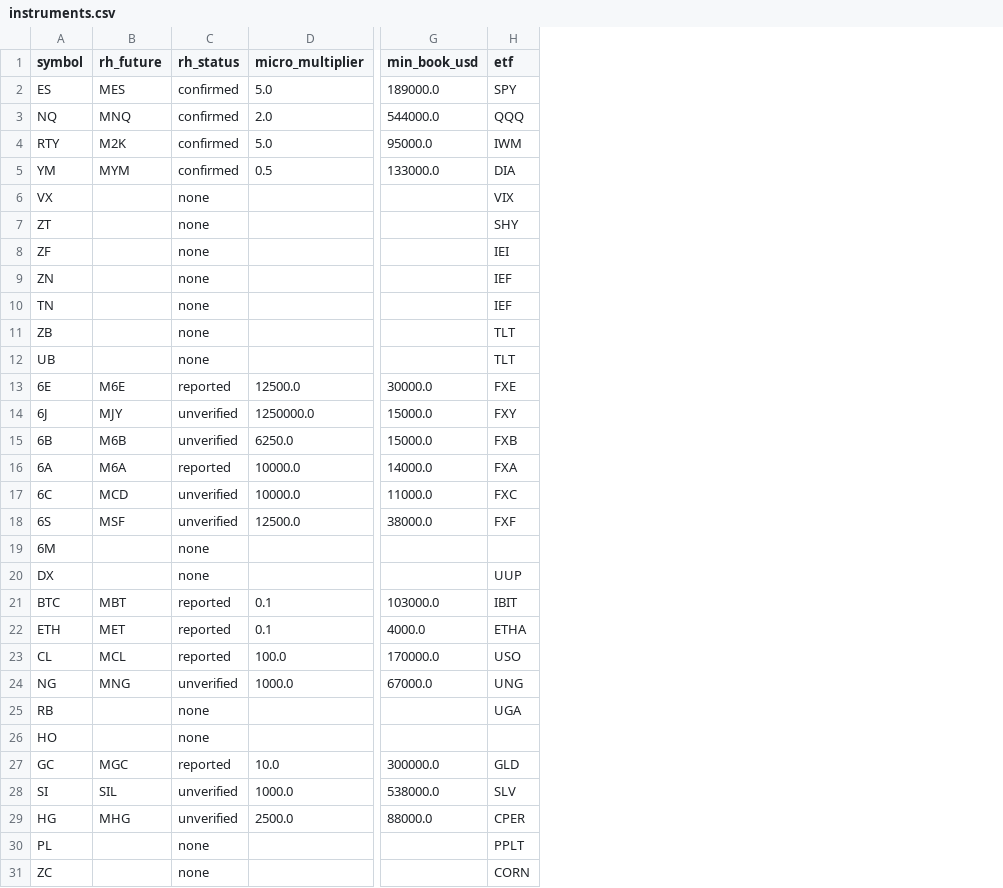
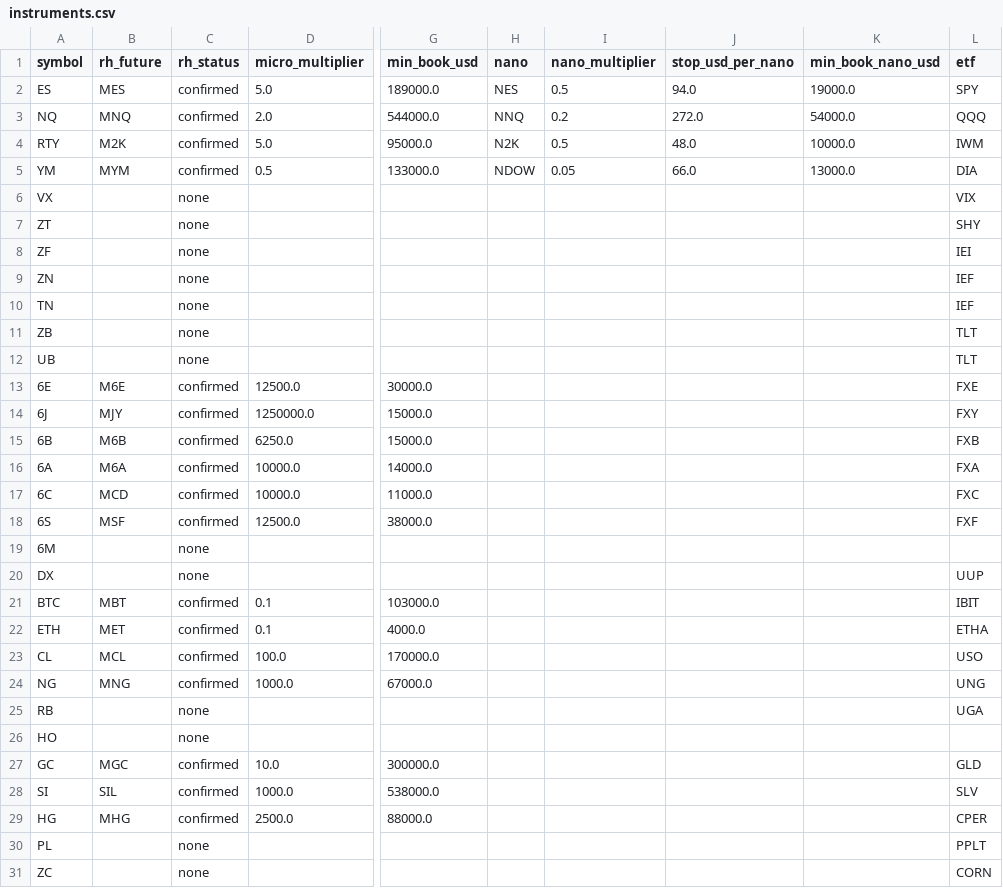
Before and after one commit to michaelkofman1-ui/Options-snapshots, a CSV file: data/derived/instruments.csv, drawn as a sheet; only a part is shown, gaps mark what is left out; the diff covers the shown part only; the diff names each change by its address in the sheet, - before the commit and + after, or states it on an @@ line.

```diff
--- a/data/derived/instruments.csv
+++ b/data/derived/instruments.csv
+column H (nano), rows 2-5: NES | NNQ | N2K | NDOW
+column I (nano_multiplier), rows 2-5: 0.5 | 0.2 | 0.5 | 0.05
+column J (stop_usd_per_nano), rows 2-5: 94.0 | 272.0 | 48.0 | 66.0
+column K (min_book_nano_usd), rows 2-5: 19000.0 | 54000.0 | 10000.0 | 13000.0
-C13 (rh_status): reported
+C13 (rh_status): confirmed
-C14:C15 (rh_status): unverified
+C14:C15 (rh_status): confirmed
-C16 (rh_status): reported
+C16 (rh_status): confirmed
-C17:C18 (rh_status): unverified
+C17:C18 (rh_status): confirmed
-C21:C23 (rh_status): reported
+C21:C23 (rh_status): confirmed
-C24 (rh_status): unverified
+C24 (rh_status): confirmed
-C27 (rh_status): reported
+C27 (rh_status): confirmed
-C28:C29 (rh_status): unverified
+C28:C29 (rh_status): confirmed
```
Also changed, not shown: 2 edited cells elsewhere in this file, 3 other files.
